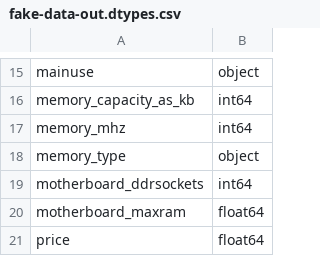
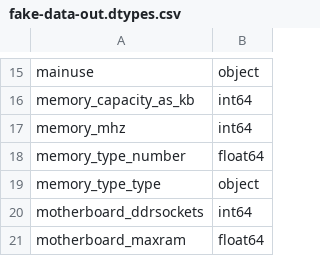
Before and after one commit to baruchiro/HWRecommendation-WebAPI, a CSV file: DataPreparing/data/fake-data-out.dtypes.csv, drawn as a sheet; only a part is shown, gaps mark what is left out; the shorter side is filled out with more unchanged rows.

```diff
--- a/DataPreparing/data/fake-data-out.dtypes.csv
+++ b/DataPreparing/data/fake-data-out.dtypes.csv
@@ -17,3 +17,4 @@ memory_capacity_as_kb,int64
 memory_mhz,int64
-memory_type,object
+memory_type_number,float64
+memory_type_type,object
 motherboard_ddrsockets,int64
```
Also changed, not shown: DataPreparing/data/fake-data-out.csv, 3 other files.
